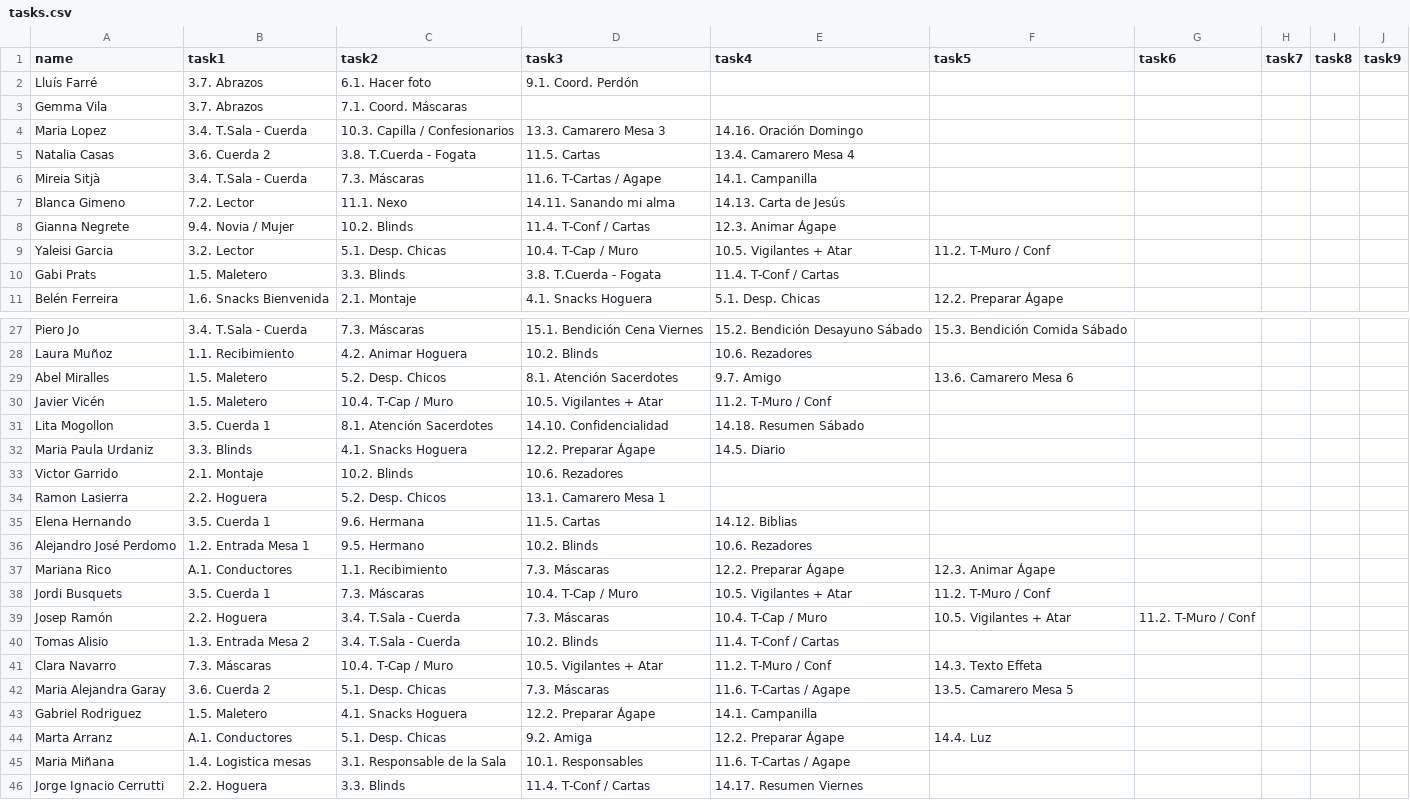
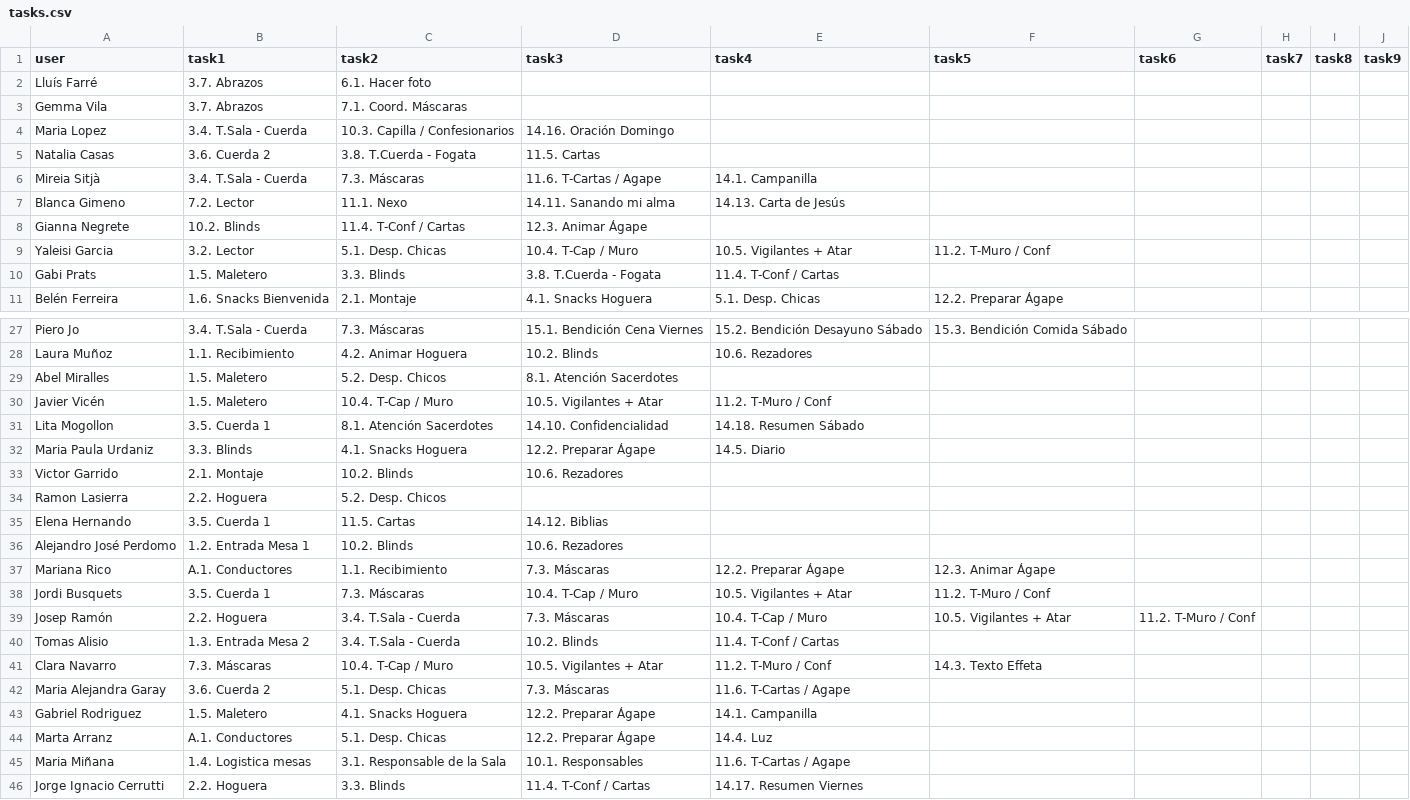
Before and after one commit to JeezLuis/JeezLuis.github.io, a CSV file: tasks.csv, drawn as a sheet; only a part is shown, gaps mark what is left out; the diff covers the shown part only.

Commit message:
Update tasks.csv

```diff
--- a/tasks.csv
+++ b/tasks.csv
@@ -1,9 +1,9 @@
-name,task1,task2,task3,task4,task5,task6,task7,task8,task9
-Lluís Farré ,3.7. Abrazos,6.1. Hacer foto,9.1. Coord. Perdón,,,,,,
+user,task1,task2,task3,task4,task5,task6,task7,task8,task9
+Lluís Farré ,3.7. Abrazos,6.1. Hacer foto,,,,,,,
 Gemma Vila,3.7. Abrazos,7.1. Coord. Máscaras,,,,,,,
-Maria Lopez ,3.4. T.Sala - Cuerda,10.3. Capilla / Confesionarios,13.3. Camarero Mesa 3,14.16. Oración Domingo,,,,,
-Natalia  Casas ,3.6. Cuerda 2,3.8. T.Cuerda - Fogata,11.5. Cartas,13.4. Camarero Mesa 4,,,,,
+Maria Lopez ,3.4. T.Sala - Cuerda,10.3. Capilla / Confesionarios,14.16. Oración Domingo,,,,,,
+Natalia  Casas ,3.6. Cuerda 2,3.8. T.Cuerda - Fogata,11.5. Cartas,,,,,,
 Mireia Sitjà ,3.4. T.Sala - Cuerda,7.3. Máscaras,11.6. T-Cartas / Agape,14.1. Campanilla,,,,,
 Blanca Gimeno ,7.2. Lector,11.1. Nexo,14.11. Sanando mi alma,14.13. Carta de Jesús,,,,,
-Gianna  Negrete,9.4. Novia / Mujer,10.2. Blinds,11.4. T-Conf / Cartas,12.3. Animar Ágape,,,,,
+Gianna  Negrete,10.2. Blinds,11.4. T-Conf / Cartas,12.3. Animar Ágape,,,,,,
 Yaleisi Garcia ,3.2. Lector,5.1. Desp. Chicas,10.4. T-Cap / Muro,10.5. Vigilantes + Atar,11.2. T-Muro / Conf,,,,
@@ -28,3 +28,3 @@ Piero Jo ,3.4. T.Sala - Cuerda,7.3. Máscaras,15.1. Bendición Cena Viernes,15.2
 Laura Muñoz ,1.1. Recibimiento,4.2. Animar Hoguera,10.2. Blinds,10.6. Rezadores,,,,,
-Abel Miralles ,1.5. Maletero,5.2. Desp. Chicos,8.1. Atención Sacerdotes,9.7. Amigo,13.6. Camarero Mesa 6,,,,
+Abel Miralles ,1.5. Maletero,5.2. Desp. Chicos,8.1. Atención Sacerdotes,,,,,,
 Javier  Vicén ,1.5. Maletero,10.4. T-Cap / Muro,10.5. Vigilantes + Atar,11.2. T-Muro / Conf,,,,,
@@ -33,5 +33,5 @@ Maria Paula Urdaniz ,3.3. Blinds,4.1. Snacks Hoguera,12.2. Preparar Ágape,14.5.
 Victor Garrido ,2.1. Montaje,10.2. Blinds,10.6. Rezadores,,,,,,
-Ramon Lasierra,2.2. Hoguera,5.2. Desp. Chicos,13.1. Camarero Mesa 1,,,,,,
-Elena Hernando,3.5. Cuerda 1,9.6. Hermana,11.5. Cartas,14.12. Biblias,,,,,
-Alejandro José  Perdomo ,1.2. Entrada Mesa 1,9.5. Hermano,10.2. Blinds,10.6. Rezadores,,,,,
+Ramon Lasierra,2.2. Hoguera,5.2. Desp. Chicos,,,,,,,
+Elena Hernando,3.5. Cuerda 1,11.5. Cartas,14.12. Biblias,,,,,,
+Alejandro José  Perdomo ,1.2. Entrada Mesa 1,10.2. Blinds,10.6. Rezadores,,,,,,
 Mariana  Rico ,A.1. Conductores,1.1. Recibimiento,7.3. Máscaras,12.2. Preparar Ágape,12.3. Animar Ágape,,,,
@@ -41,5 +41,5 @@ Tomas Alisio,1.3. Entrada Mesa 2,3.4. T.Sala - Cuerda,10.2. Blinds,11.4. T-Conf
 Clara Navarro ,7.3. Máscaras,10.4. T-Cap / Muro,10.5. Vigilantes + Atar,11.2. T-Muro / Conf,14.3. Texto Effeta,,,,
-Maria Alejandra  Garay,3.6. Cuerda 2,5.1. Desp. Chicas,7.3. Máscaras,11.6. T-Cartas / Agape,13.5. Camarero Mesa 5,,,,
+Maria Alejandra  Garay,3.6. Cuerda 2,5.1. Desp. Chicas,7.3. Máscaras,11.6. T-Cartas / Agape,,,,,
 Gabriel Rodriguez ,1.5. Maletero,4.1. Snacks Hoguera,12.2. Preparar Ágape,14.1. Campanilla,,,,,
-Marta Arranz ,A.1. Conductores,5.1. Desp. Chicas,9.2. Amiga,12.2. Preparar Ágape,14.4. Luz,,,,
+Marta Arranz ,A.1. Conductores,5.1. Desp. Chicas,12.2. Preparar Ágape,14.4. Luz,,,,,
 Maria Miñana ,1.4. Logistica mesas,3.1. Responsable de la Sala,10.1. Responsables,11.6. T-Cartas / Agape,,,,,
```
Also changed, not shown: 5 edited cells elsewhere in this file.
